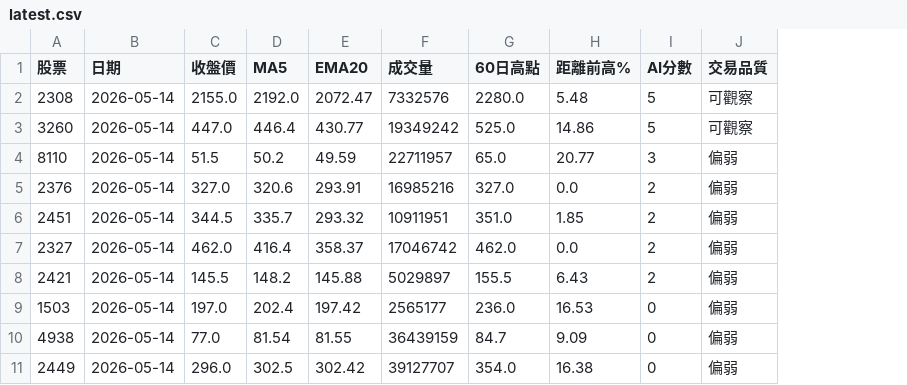
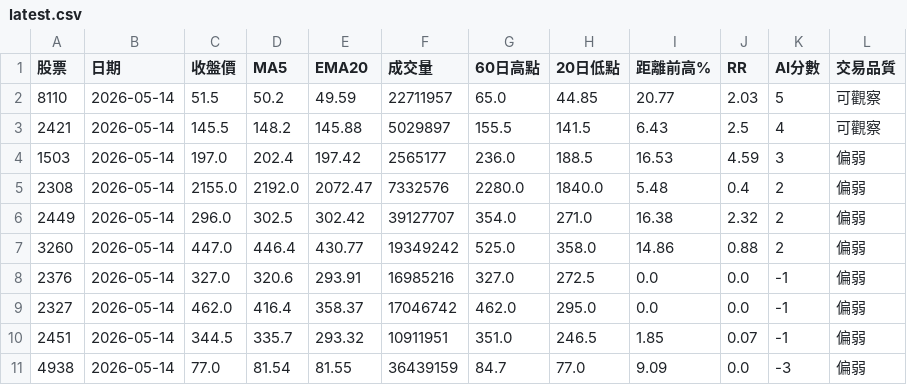
Before and after one commit to Rexwu999999999/taiwan-stock-screener, a CSV file: cache/latest.csv, drawn as a sheet; removed rows and columns are numbered as before the commit, all else as after; the diff names each change by its address in the sheet, - before the commit and + after, or states it on an @@ line.

Commit message:
update rr csv

```diff
--- a/cache/latest.csv
+++ b/cache/latest.csv
+column H (20日低點), row 5: 1840.0; rows 7-9: 358.0 | 272.5 | 295.0; row 11: 77.0
+column J (RR), row 5: 0.4; rows 7-9: 0.88 | 0.0 | 0.0; row 11: 0.0
+row 2: 8110 | 2026-05-14 | 51.5 | 50.2 | 49.59 | 22711957 | 65.0 | 44.85 | 20.77 | 2.03 | 5 | 可觀察
+row 3: 2421 | 2026-05-14 | 145.5 | 148.2 | 145.88 | 5029897 | 155.5 | 141.5 | 6.43 | 2.5 | 4 | 可觀察
+row 4: 1503 | 2026-05-14 | 197.0 | 202.4 | 197.42 | 2565177 | 236.0 | 188.5 | 16.53 | 4.59 | 3 | 偏弱
-K5 (AI分數): 5
+K5 (AI分數): 2
-L5 (交易品質): 可觀察
+L5 (交易品質): 偏弱
+row 6: 2449 | 2026-05-14 | 296.0 | 302.5 | 302.42 | 39127707 | 354.0 | 271.0 | 16.38 | 2.32 | 2 | 偏弱
-K7 (AI分數): 5
+K7 (AI分數): 2
-L7 (交易品質): 可觀察
+L7 (交易品質): 偏弱
-row 4: 8110 | 2026-05-14 | 51.5 | 50.2 | 49.59 | 22711957 | 65.0 | 20.77 | 3 | 偏弱
-K8 (AI分數): 2
+K8 (AI分數): -1
-row 6: 2451 | 2026-05-14 | 344.5 | 335.7 | 293.32 | 10911951 | 351.0 | 1.85 | 2 | 偏弱
-K9 (AI分數): 2
+K9 (AI分數): -1
-row 8: 2421 | 2026-05-14 | 145.5 | 148.2 | 145.88 | 5029897 | 155.5 | 6.43 | 2 | 偏弱
-row 9: 1503 | 2026-05-14 | 197.0 | 202.4 | 197.42 | 2565177 | 236.0 | 16.53 | 0 | 偏弱
+row 10: 2451 | 2026-05-14 | 344.5 | 335.7 | 293.32 | 10911951 | 351.0 | 246.5 | 1.85 | 0.07 | -1 | 偏弱
-K11 (AI分數): 0
+K11 (AI分數): -3
-row 11: 2449 | 2026-05-14 | 296.0 | 302.5 | 302.42 | 39127707 | 354.0 | 16.38 | 0 | 偏弱
```
